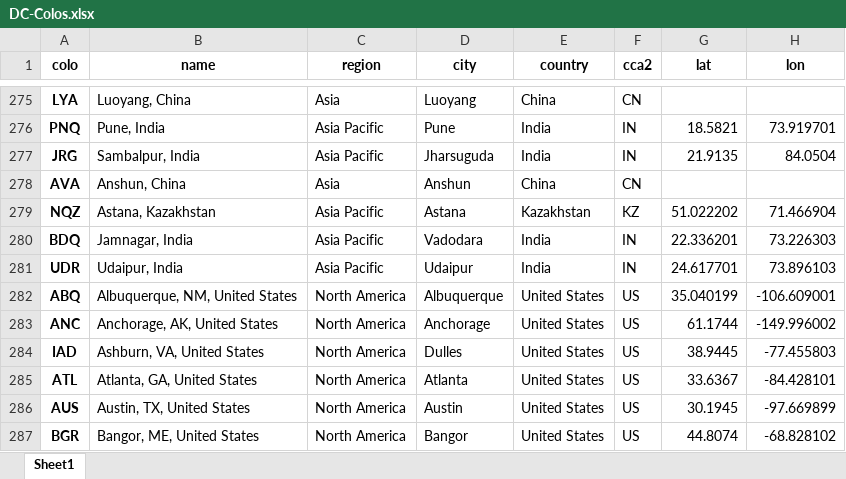
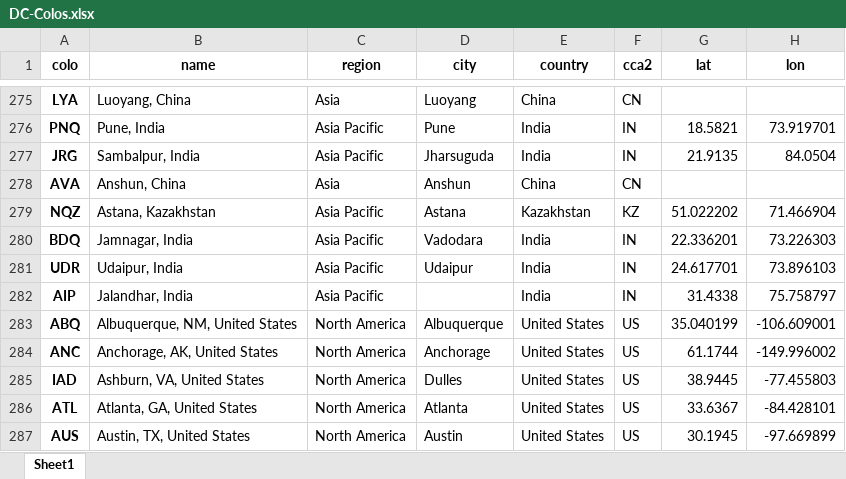
Before and after one commit to Netrvin/cloudflare-colo-list, an Excel workbook: DC-Colos.xlsx, sheet Sheet1, drawn as a sheet; only a part is shown, gaps mark what is left out; the shorter side is filled out with more unchanged rows; values as stored, in another font and other column widths than the file's, no borders; the diff names each change by its address in the sheet, - before the commit and + after, or states it on an @@ line.

```diff
--- a/DC-Colos.xlsx (sheet Sheet1)
+++ b/DC-Colos.xlsx (sheet Sheet1)
+row 282: AIP | Jalandhar, India | Asia Pacific |  | India | IN | 31.4338 | 75.758797
```
Also changed, not shown: 3 other files.
